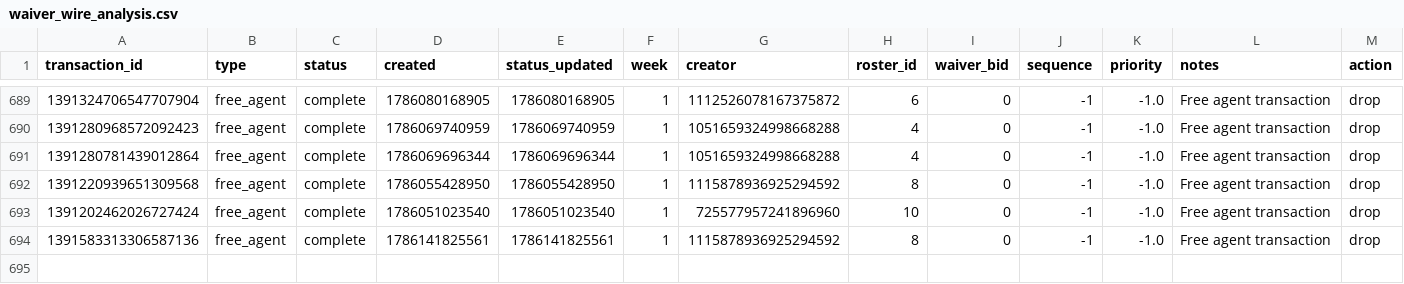
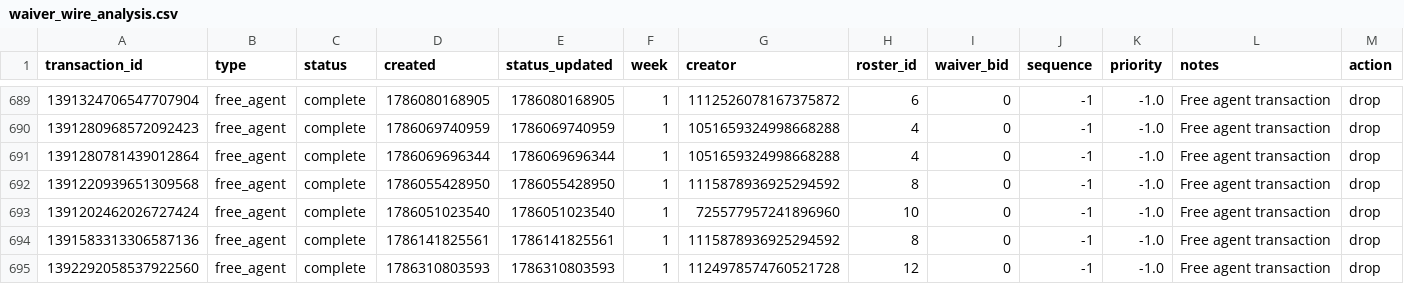
Before and after one commit to capitanlandr/trade-analysis-dashboard, a CSV file: pipeline/waiver_wire_analysis.csv, drawn as a sheet; only a part is shown, gaps mark what is left out; rows hold the shown columns only; the diff names each change by its address in the sheet, - before the commit and + after, or states it on an @@ line.

```diff
--- a/pipeline/waiver_wire_analysis.csv
+++ b/pipeline/waiver_wire_analysis.csv
+row 695: 1392292058537922560 | free_agent | complete | 1786310803593 | 1786310803593 | 1 | 1124978574760521728 | 12 | 0 | -1 | -1.0 | Free agent transaction | drop
```
Also changed, not shown: 20 other files.
